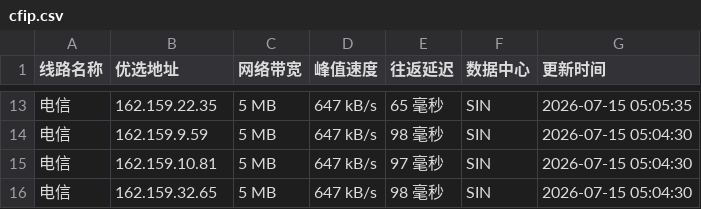
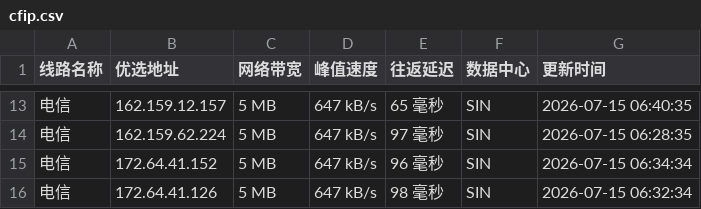
Before and after one commit to xing2kong/cfipv4db, a CSV file: cfip.csv, drawn as a sheet; only a part is shown, gaps mark what is left out; the diff covers the shown part only.

```diff
--- a/cfip.csv
+++ b/cfip.csv
@@ -13,4 +13,4 @@
-电信,162.159.22.35,5 MB,647 kB/s,65 毫秒,SIN,2026-07-15 05:05:35
-电信,162.159.9.59,5 MB,647 kB/s,98 毫秒,SIN,2026-07-15 05:04:30
-电信,162.159.10.81,5 MB,647 kB/s,97 毫秒,SIN,2026-07-15 05:04:30
-电信,162.159.32.65,5 MB,647 kB/s,98 毫秒,SIN,2026-07-15 05:04:30
+电信,162.159.12.157,5 MB,647 kB/s,65 毫秒,SIN,2026-07-15 06:40:35
+电信,162.159.62.224,5 MB,647 kB/s,97 毫秒,SIN,2026-07-15 06:28:35
+电信,172.64.41.152,5 MB,647 kB/s,96 毫秒,SIN,2026-07-15 06:34:34
+电信,172.64.41.126,5 MB,647 kB/s,98 毫秒,SIN,2026-07-15 06:32:34
```
Also changed, not shown: 33 edited cells elsewhere in this file, 1 other file.
